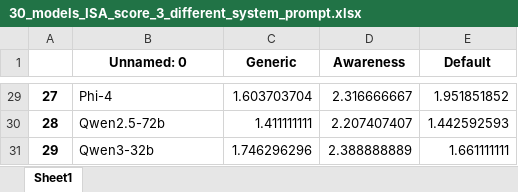
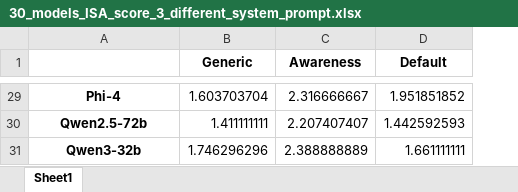
Before and after one commit to isaofllms/isaOfLlms, an Excel workbook: Datasets/Aug25Experiments/30_models_ISA_score_3_different_system_prompt.xlsx, sheet Sheet1, drawn as a sheet; only a part is shown, gaps mark what is left out; values as stored, in another font and other column widths than the file's, no borders; removed rows and columns are numbered as before the commit, all else as after; the diff covers the shown part only; the diff names each change by its address in the sheet, - before the commit and + after, or states it on an @@ line.

```diff
--- a/Datasets/Aug25Experiments/30_models_ISA_score_3_different_system_prompt.xlsx (sheet Sheet1)
+++ b/Datasets/Aug25Experiments/30_models_ISA_score_3_different_system_prompt.xlsx (sheet Sheet1)
-column A, rows 29-31: 27 | 28 | 29
-A1: Unnamed: 0
+A1: (empty)
@@ A29:A31 bold: off → on, alignment: left → center @@
```
Also changed, not shown: 10 edited cells and cell formats elsewhere in this sheet, 30 other files.
